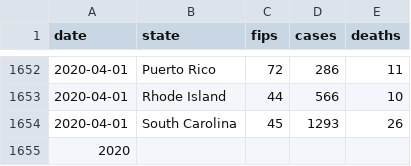
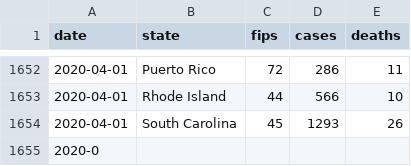
Before and after one commit to rajeshpyne/rajeshpyne.github.io, a CSV file: US_States_Statistics.csv, drawn as a sheet; only a part is shown, gaps mark what is left out.

Commit message:
Updated statistics

```diff
--- a/US_States_Statistics.csv
+++ b/US_States_Statistics.csv
@@ -1654,2 +1654,2 @@ date,state,fips,cases,deaths
 2020-04-01,South Carolina,45,1293,26
-2020
+2020-0
```
Also changed, not shown: 3 other files.
